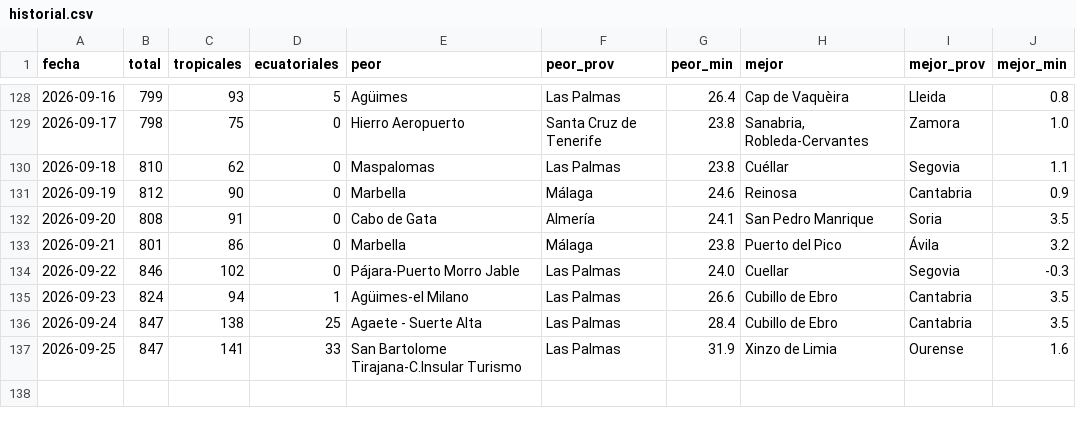
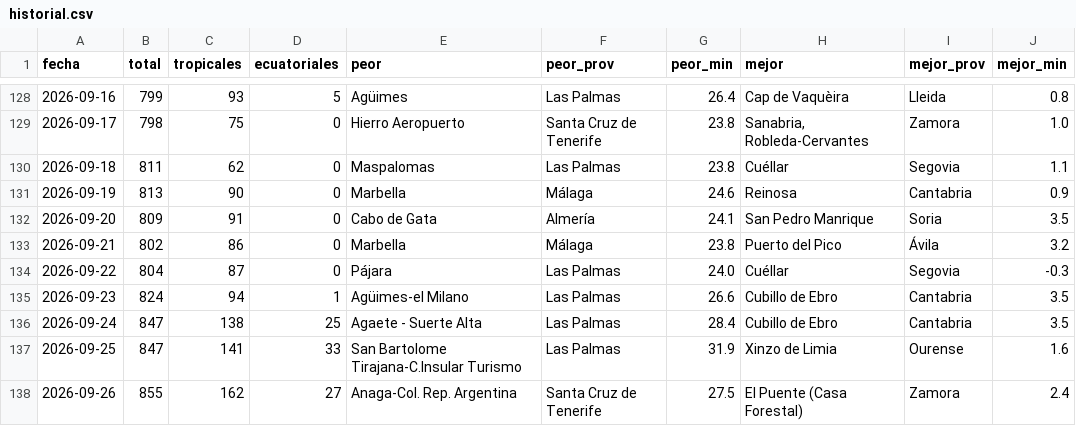
Before and after one commit to prestigyo/refugio-climatico, a CSV file: docs/parte/historial.csv, drawn as a sheet; only a part is shown, gaps mark what is left out.

```diff
--- a/docs/parte/historial.csv
+++ b/docs/parte/historial.csv
@@ -129,7 +129,7 @@ fecha,total,tropicales,ecuatoriales,peor,peor_prov,peor_min,mejor,mejor_prov,mej
 2026-09-17,798,75,0,Hierro Aeropuerto,Santa Cruz de Tenerife,23.8,"Sanabria, Robleda-Cervantes",Zamora,1.0
-2026-09-18,810,62,0,Maspalomas,Las Palmas,23.8,Cuéllar,Segovia,1.1
-2026-09-19,812,90,0,Marbella,Málaga,24.6,Reinosa,Cantabria,0.9
-2026-09-20,808,91,0,Cabo de Gata,Almería,24.1,San Pedro Manrique,Soria,3.5
-2026-09-21,801,86,0,Marbella,Málaga,23.8,Puerto del Pico,Ávila,3.2
-2026-09-22,846,102,0,Pájara-Puerto Morro Jable,Las Palmas,24.0,Cuellar,Segovia,-0.3
+2026-09-18,811,62,0,Maspalomas,Las Palmas,23.8,Cuéllar,Segovia,1.1
+2026-09-19,813,90,0,Marbella,Málaga,24.6,Reinosa,Cantabria,0.9
+2026-09-20,809,91,0,Cabo de Gata,Almería,24.1,San Pedro Manrique,Soria,3.5
+2026-09-21,802,86,0,Marbella,Málaga,23.8,Puerto del Pico,Ávila,3.2
+2026-09-22,804,87,0,Pájara,Las Palmas,24.0,Cuéllar,Segovia,-0.3
 2026-09-23,824,94,1,Agüimes-el Milano,Las Palmas,26.6,Cubillo de Ebro,Cantabria,3.5
@@ -137 +137,2 @@ fecha,total,tropicales,ecuatoriales,peor,peor_prov,peor_min,mejor,mejor_prov,mej
 2026-09-25,847,141,33,San Bartolome Tirajana-C.Insular Turismo,Las Palmas,31.9,Xinzo de Limia,Ourense,1.6
+2026-09-26,855,162,27,Anaga-Col. Rep. Argentina,Santa Cruz de Tenerife,27.5,El Puente (Casa Forestal),Zamora,2.4
```
Also changed, not shown: 5 other files.
